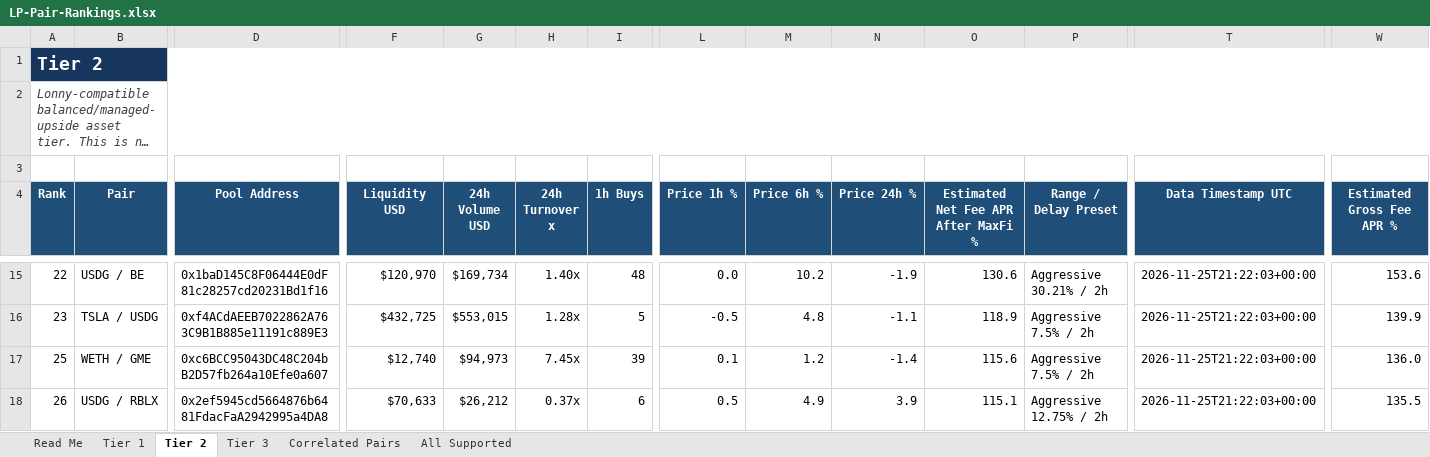
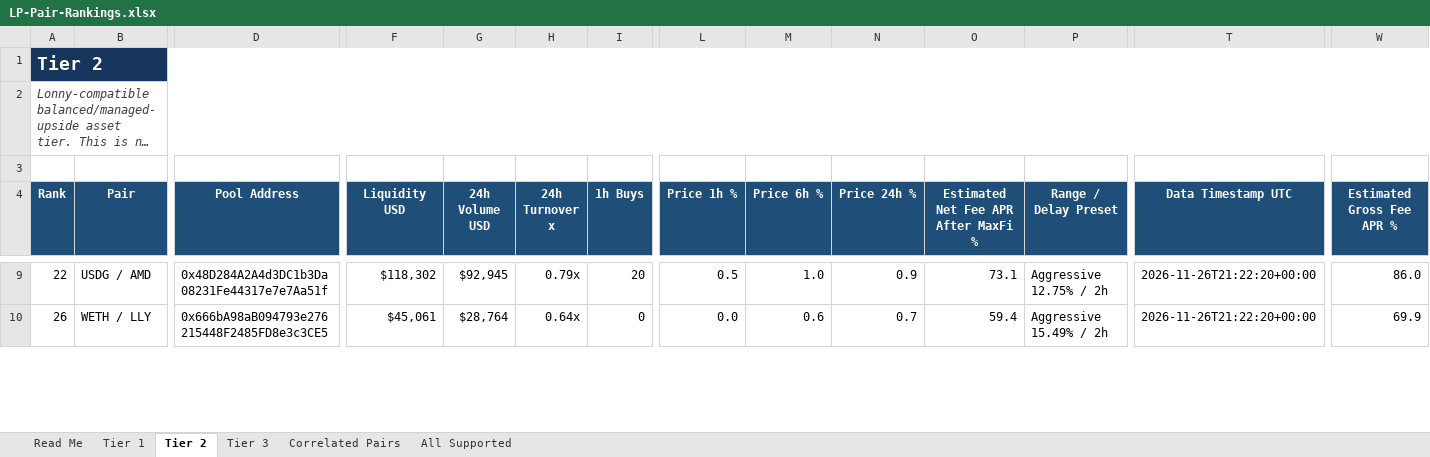
Before and after one commit to rygeneral/lp-pair-rankings, an Excel workbook: LP-Pair-Rankings.xlsx, sheet Tier 2, drawn as a sheet; only a part is shown, gaps mark what is left out; long unchanged cells end in …; values as stored, in another font and other column widths than the file's, no borders; conditional formats and table styles not drawn; removed rows and columns are numbered as before the commit, all else as after; rows hold the shown columns only; the diff covers the shown part only; the diff names each change by its address in the sheet, - before the commit and + after, or states it on an @@ line.

Commit message:
chore: refresh LP pair rankings workbook

```diff
--- a/LP-Pair-Rankings.xlsx (sheet Tier 2)
+++ b/LP-Pair-Rankings.xlsx (sheet Tier 2)
-B9 (Pair): USDG / BE
+B9 (Pair): USDG / AMD
-D9 (Pool Address): 0x1baD145C8F06444E0dF81c28257cd20231Bd1f16
+D9 (Pool Address): 0x48D284A2A4d3DC1b3Da08231Fe44317e7e7Aa51f
-F9 (Liquidity USD): $120,970
+F9 (Liquidity USD): $118,302
-G9 (24h Volume USD): $169,734
+G9 (24h Volume USD): $92,945
-H9 (24h Turnover x): 1.40x
+H9 (24h Turnover x): 0.79x
-I9 (1h Buys): 48
+I9 (1h Buys): 20
-L9 (Price 1h %): 0.0
+L9 (Price 1h %): 0.5
-M9 (Price 6h %): 10.2
+M9 (Price 6h %): 1.0
-N9 (Price 24h %): -1.9
+N9 (Price 24h %): 0.9
-O9: 130.6
+O9: 73.1
-P9 (Range / Delay Preset): Aggressive 30.21% / 2h
+P9 (Range / Delay Preset): Aggressive 12.75% / 2h
-T9 (Data Timestamp UTC): 2026-11-25T21:22:03+00:00
+T9 (Data Timestamp UTC): 2026-11-26T21:22:20+00:00
-W9 (Estimated Gross Fee APR %): 153.6
+W9 (Estimated Gross Fee APR %): 86.0
-row 16: 23 | TSLA / USDG | 0xf4ACdAEEB7022862A763C9B1B885e11191c889E3 | $432,725 | $553,015 | 1.28x | 5 | -0.5 | 4.8 | -1.1 | 118.9 | Aggressive 7.5% / 2h | 2026-11-25T21:22:03+00:00 | 139.9
-row 17: 25 | WETH / GME | 0xc6BCC95043DC48C204bB2D57fb264a10Efe0a607 | $12,740 | $94,973 | 7.45x | 39 | 0.1 | 1.2 | -1.4 | 115.6 | Aggressive 7.5% / 2h | 2026-11-25T21:22:03+00:00 | 136.0
-B10 (Pair): USDG / RBLX
+B10 (Pair): WETH / LLY
-D10 (Pool Address): 0x2ef5945cd5664876b6481FdacFaA2942995a4DA8
+D10 (Pool Address): 0x666bA98aB094793e276215448F2485FD8e3c3CE5
-F10 (Liquidity USD): $70,633
+F10 (Liquidity USD): $45,061
-G10 (24h Volume USD): $26,212
+G10 (24h Volume USD): $28,764
-H10 (24h Turnover x): 0.37x
+H10 (24h Turnover x): 0.64x
-I10 (1h Buys): 6
+I10 (1h Buys): 0
-L10 (Price 1h %): 0.5
+L10 (Price 1h %): 0.0
-M10 (Price 6h %): 4.9
+M10 (Price 6h %): 0.6
-N10 (Price 24h %): 3.9
+N10 (Price 24h %): 0.7
-O10: 115.1
+O10: 59.4
-P10 (Range / Delay Preset): Aggressive 12.75% / 2h
+P10 (Range / Delay Preset): Aggressive 15.49% / 2h
-T10 (Data Timestamp UTC): 2026-11-25T21:22:03+00:00
+T10 (Data Timestamp UTC): 2026-11-26T21:22:20+00:00
-W10 (Estimated Gross Fee APR %): 135.5
+W10 (Estimated Gross Fee APR %): 69.9
```
Also changed, not shown: 32 added rows, 32 removed rows and 514 edited cells elsewhere in this sheet, sheet All Supported, sheet Tier 3, sheet Tier 1, sheet Correlated Pairs, 1 other file.
